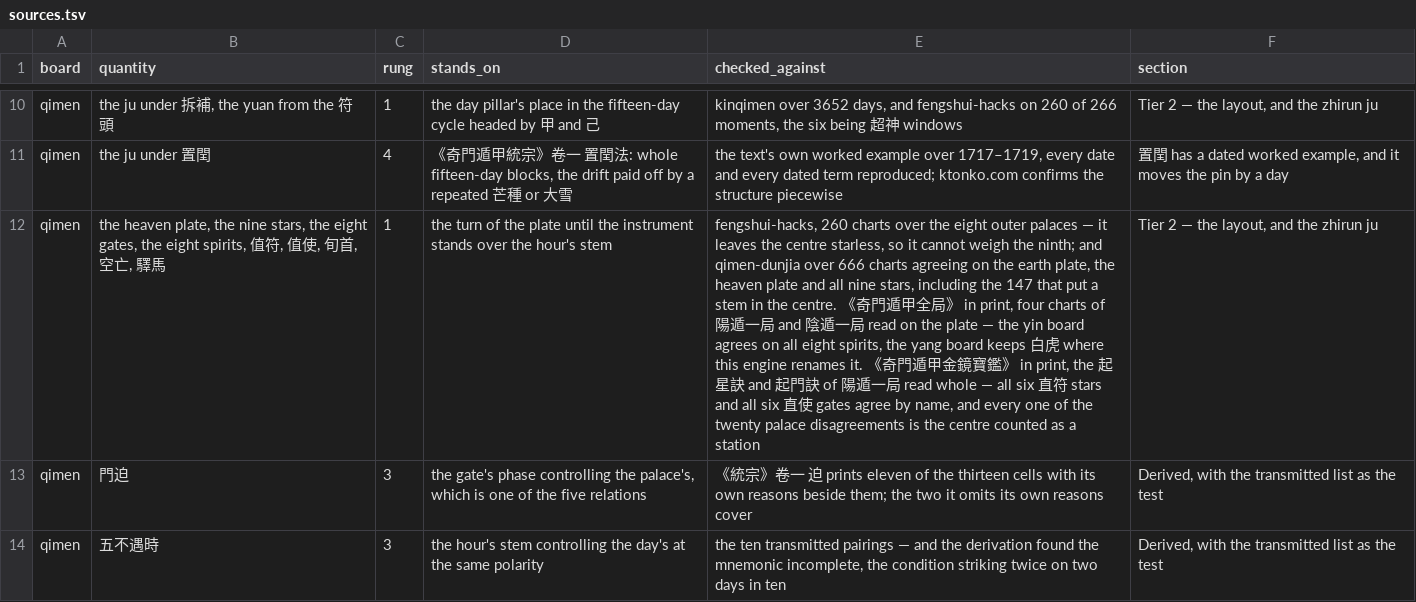
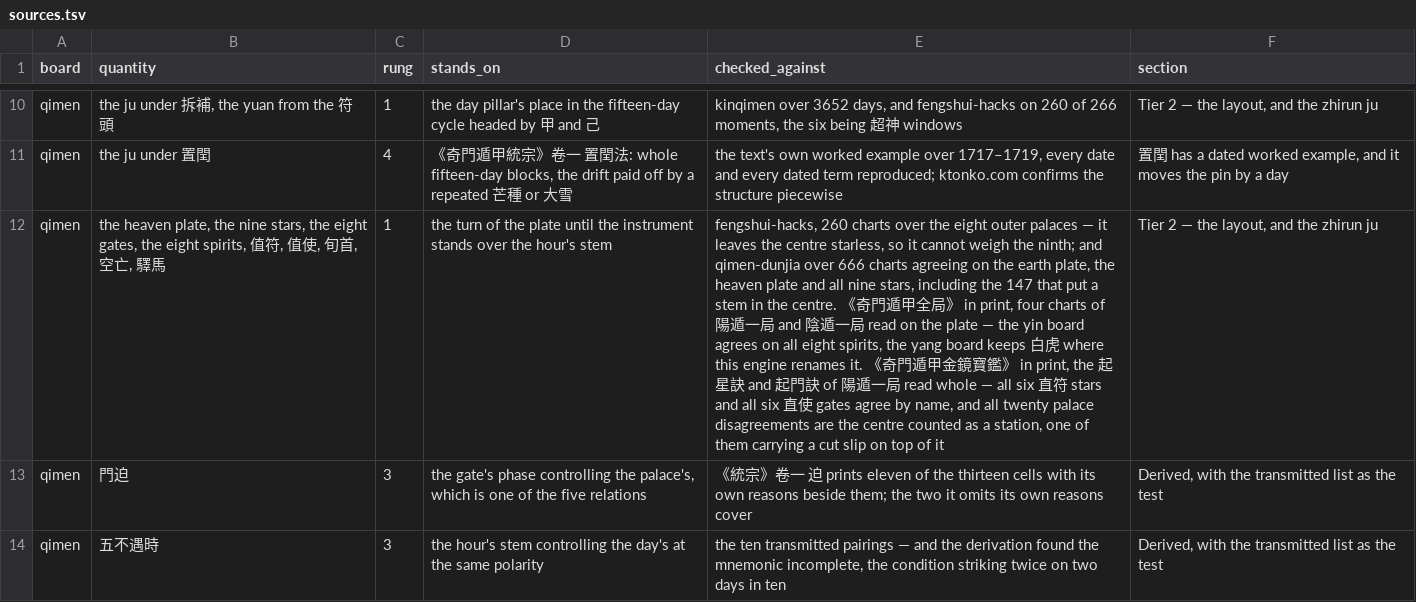
Before and after one commit to lineadicomando/shipan, a TSV file: docs/sources.tsv, drawn as a sheet; only a part is shown, gaps mark what is left out; the diff names each change by its address in the sheet, - before the commit and + after, or states it on an @@ line.

```diff
--- a/docs/sources.tsv
+++ b/docs/sources.tsv
-E12 (checked_against): …name, and every one of the twenty palace disagreements is the centre counted as a station
+E12 (checked_against): …name, and all twenty palace disagreements are the centre counted as a station, one of them carrying a cut slip on top of it
```
Also changed, not shown: 3 other files.
